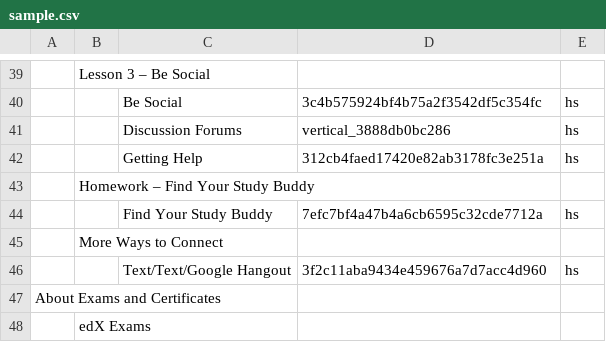
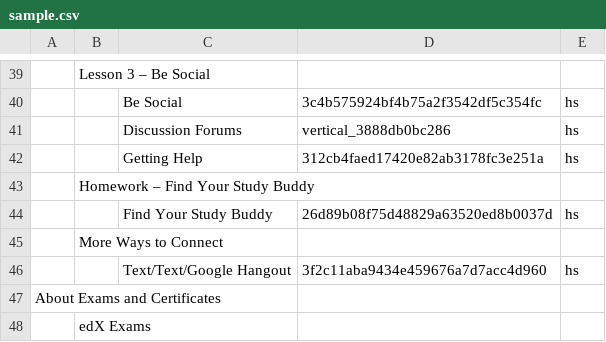
Before and after one commit to uncia-dev/LMSManipulator-XBlock, a CSV file: sample.csv, drawn as a sheet; only a part is shown, gaps mark what is left out; the diff names each change by its address in the sheet, - before the commit and + after, or states it on an @@ line.

```diff
--- a/sample.csv
+++ b/sample.csv
-D44: 7efc7bf4a47b4a6cb6595c32cde7712a
+D44: 26d89b08f75d48829a63520ed8b0037d
```
Also changed, not shown: 3 other files.
